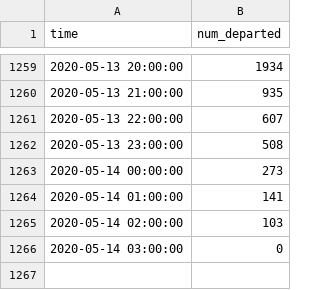
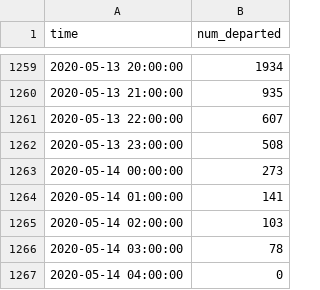
Before and after one commit to hkanezashi/GVTest, a CSV file: docs/data/citibike_departed.csv, drawn as a sheet; only a part is shown, gaps mark what is left out.

Commit message:
Update data files

```diff
--- a/docs/data/citibike_departed.csv
+++ b/docs/data/citibike_departed.csv
@@ -1265,2 +1265,3 @@ time,num_departed
 2020-05-14 02:00:00,103
-2020-05-14 03:00:00,0
+2020-05-14 03:00:00,78
+2020-05-14 04:00:00,0
```
Also changed, not shown: 1 other file.
